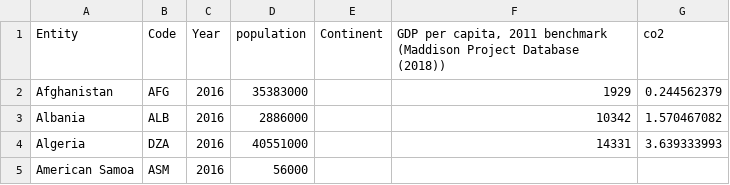
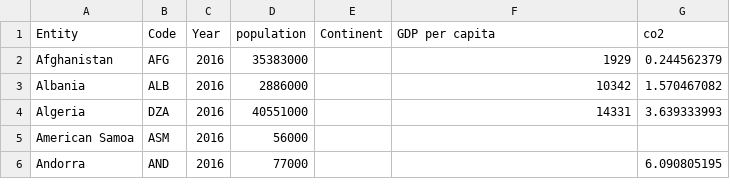
Before and after one commit to kelvinvalani/FIT3179, a CSV file: bubbleplot/data/bbldata.csv, drawn as a sheet; only a part is shown; the shorter side is filled out with more unchanged rows.

Commit message:
Update bbldata.csv

```diff
--- a/bubbleplot/data/bbldata.csv
+++ b/bubbleplot/data/bbldata.csv
@@ -1,2 +1,2 @@
-Entity,Code,Year,population,Continent,"GDP per capita, 2011 benchmark (Maddison Project Database (2018))",co2
+Entity,Code,Year,population,Continent,GDP per capita,co2
 Afghanistan,AFG,2016,35383000,,1929,0.244562379
```
